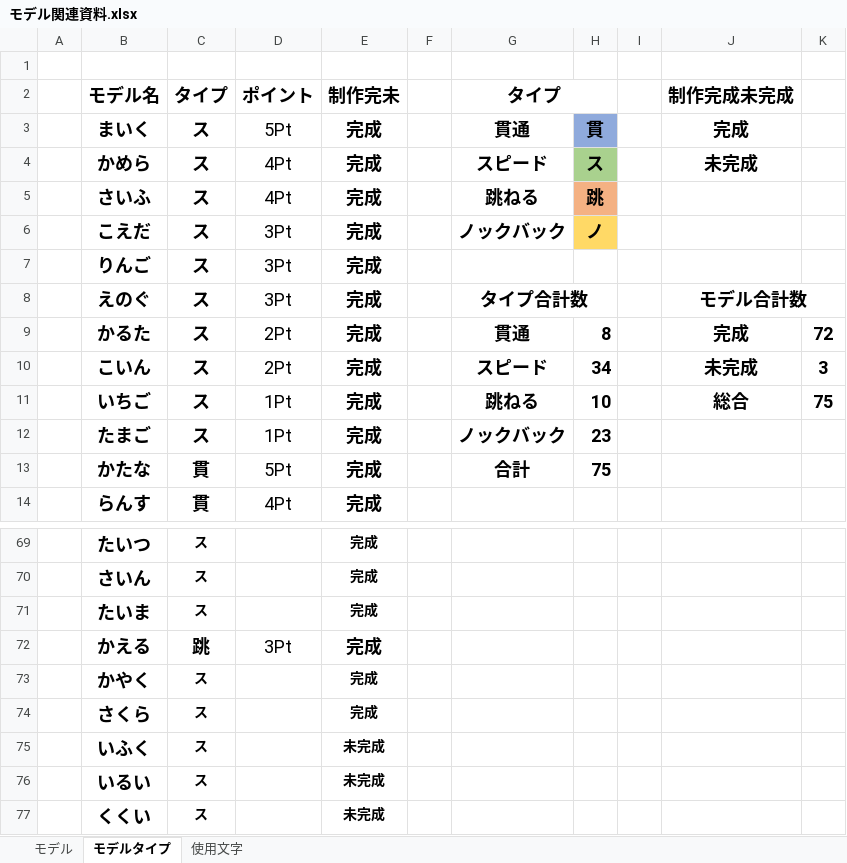
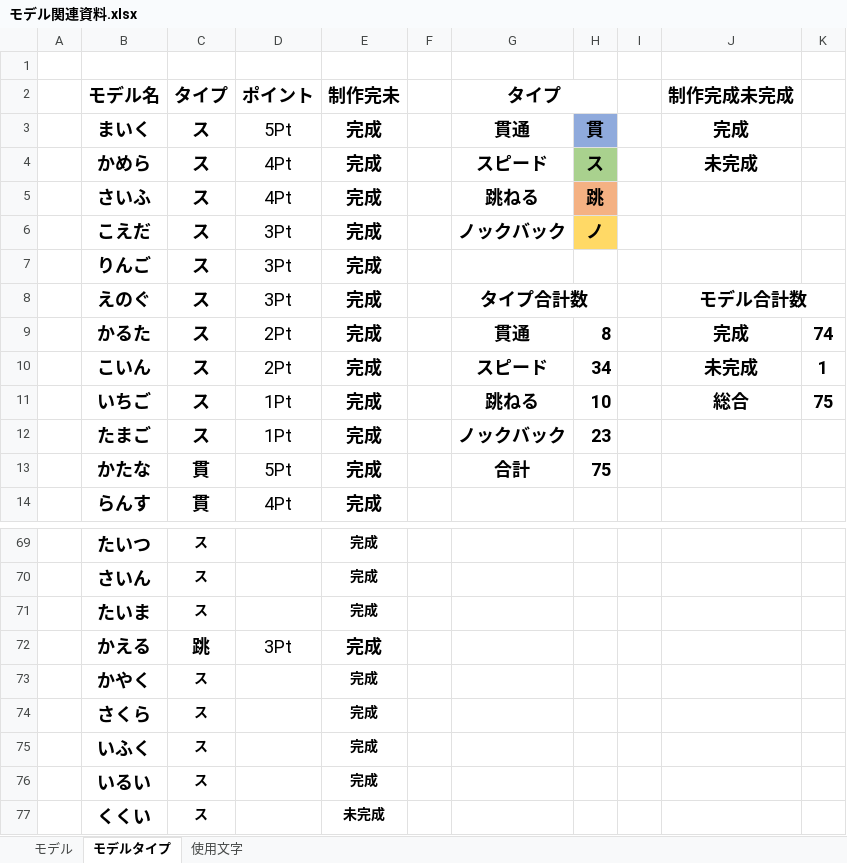
Before and after one commit to MikiyaMeguro/TEAM_B_OPEN, an Excel workbook: 資料/モデル関連資料.xlsx, sheet モデルタイプ, drawn as a sheet; only a part is shown, gaps mark what is left out; values as stored, in another font and other column widths than the file's, no borders; conditional formats not drawn; the diff names each change by its address in the sheet, - before the commit and + after, or states it on an @@ line.

Commit message:
資料更新

```diff
--- a/資料/モデル関連資料.xlsx (sheet モデルタイプ)
+++ b/資料/モデル関連資料.xlsx (sheet モデルタイプ)
-K9: 72
+K9: 74
-K10: 3
+K10: 1
-E75:E76 (制作完未): 未完成
+E75:E76 (制作完未): 完成
```
